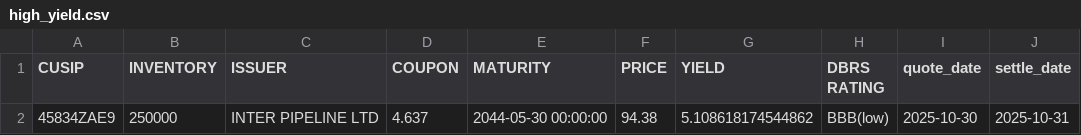
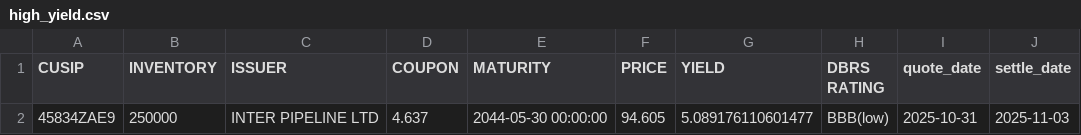
Before and after one commit to LVG77/qt-bonds, a CSV file: high_yield.csv, drawn as a sheet.

```diff
--- a/high_yield.csv
+++ b/high_yield.csv
@@ -1,2 +1,2 @@
 CUSIP,INVENTORY,ISSUER,COUPON,MATURITY,PRICE,YIELD,DBRS RATING,quote_date,settle_date
-45834ZAE9,250000,INTER PIPELINE LTD,4.637,2044-05-30 00:00:00,94.38,5.108618174544862,BBB(low),2025-10-30,2025-10-31
+45834ZAE9,250000,INTER PIPELINE LTD,4.637,2044-05-30 00:00:00,94.605,5.089176110601477,BBB(low),2025-10-31,2025-11-03
```
Also changed, not shown: corporate.csv, coupon.csv, 4 other files.
